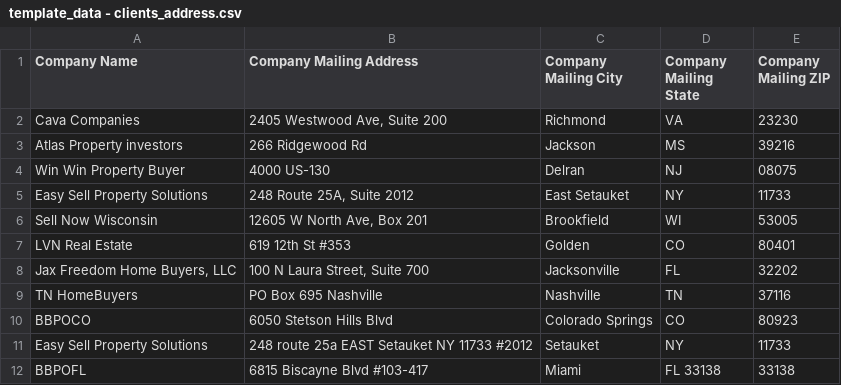
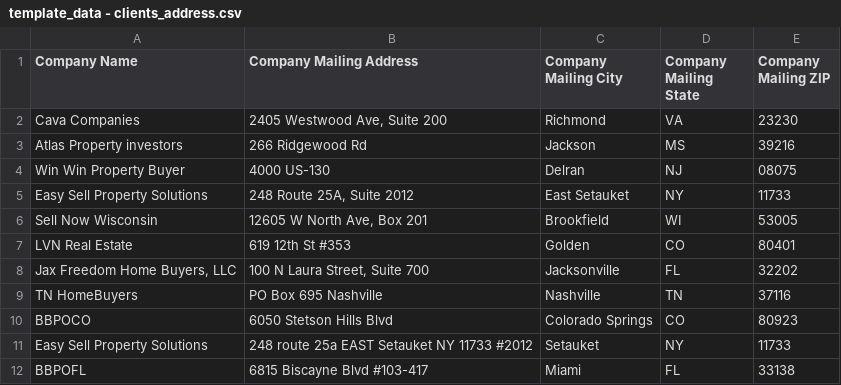
Before and after one commit to ignacioaraya1995/direct_mail_V2, a CSV file: input/template_data - clients_address.csv, drawn as a sheet.

```diff
--- a/input/template_data - clients_address.csv
+++ b/input/template_data - clients_address.csv
@@ -11,2 +11,2 @@ BBPOCO,6050 Stetson Hills Blvd,Colorado Springs,CO,80923
 Easy Sell Property Solutions,248 route 25a EAST Setauket NY 11733 #2012,Setauket,NY,11733
-BBPOFL,6815 Biscayne Blvd #103-417,Miami,FL 33138,33138
+BBPOFL,6815 Biscayne Blvd #103-417,Miami,FL,33138
```
Also changed, not shown: input/template_data - clients_logos.csv, 12 other files.
